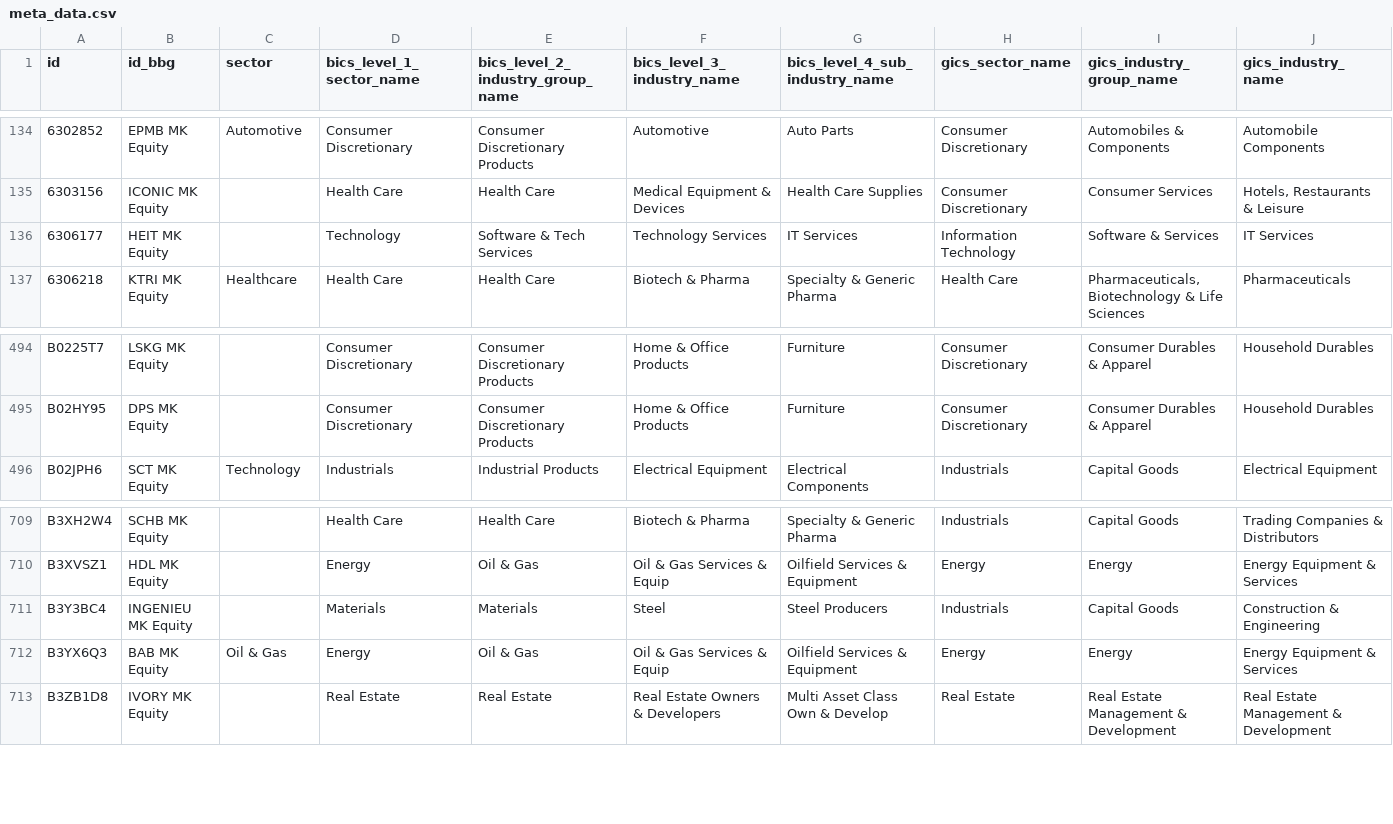
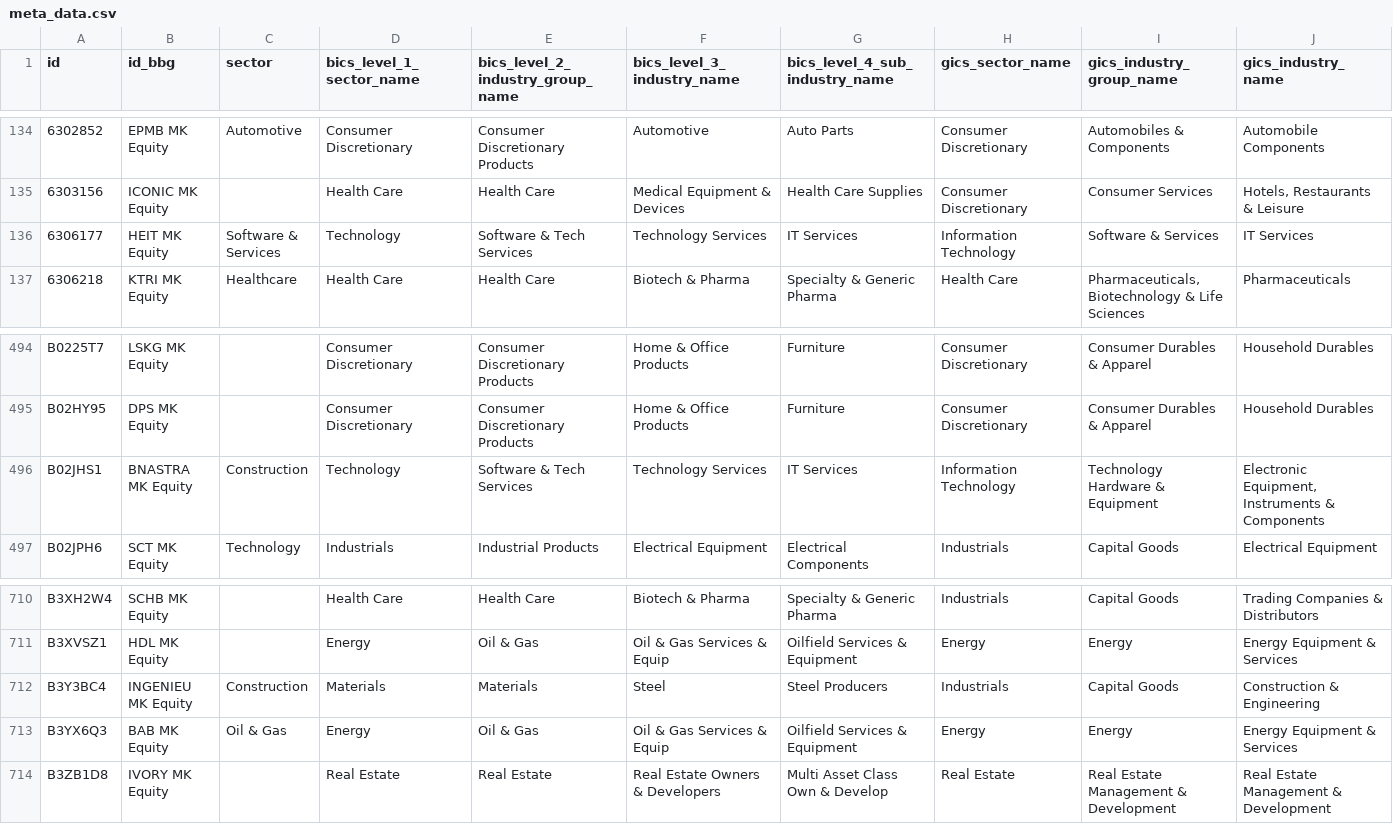
Before and after one commit to etq-quant/bursa, a CSV file: data/meta_data.csv, drawn as a sheet; only a part is shown, gaps mark what is left out; addresses are those after the commit; rows hold the shown columns only; the diff names each change by its address in the sheet, - before the commit and + after, or states it on an @@ line.

Commit message:
[bot] commit

```diff
--- a/data/meta_data.csv
+++ b/data/meta_data.csv
-C136 (sector): (empty)
+C136 (sector): Software & Services
+row 496: B02JHS1 | BNASTRA MK Equity | Construction | Technology | Software & Tech Services | Technology Services | IT Services | Information Technology | Technology Hardware & Equipment | Electronic Equipment, Instruments & Components
-C712 (sector): (empty)
+C712 (sector): Construction
```
